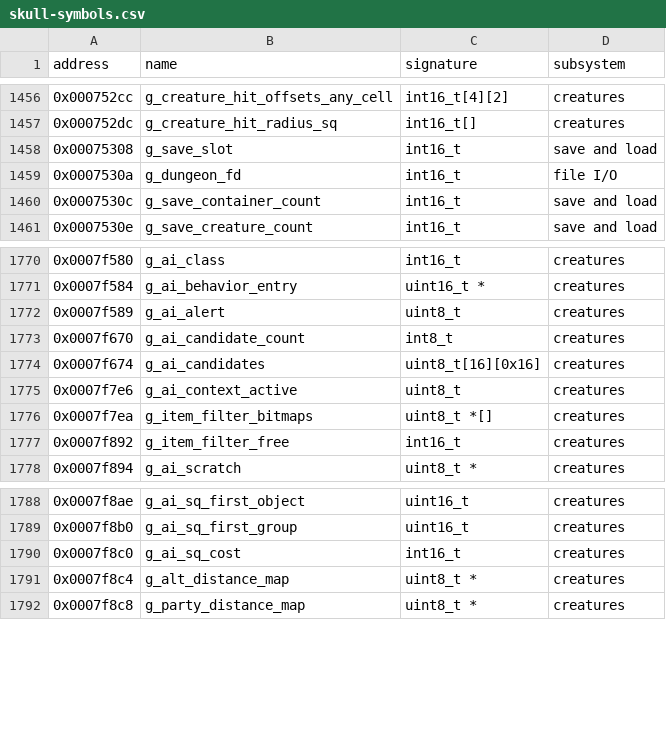
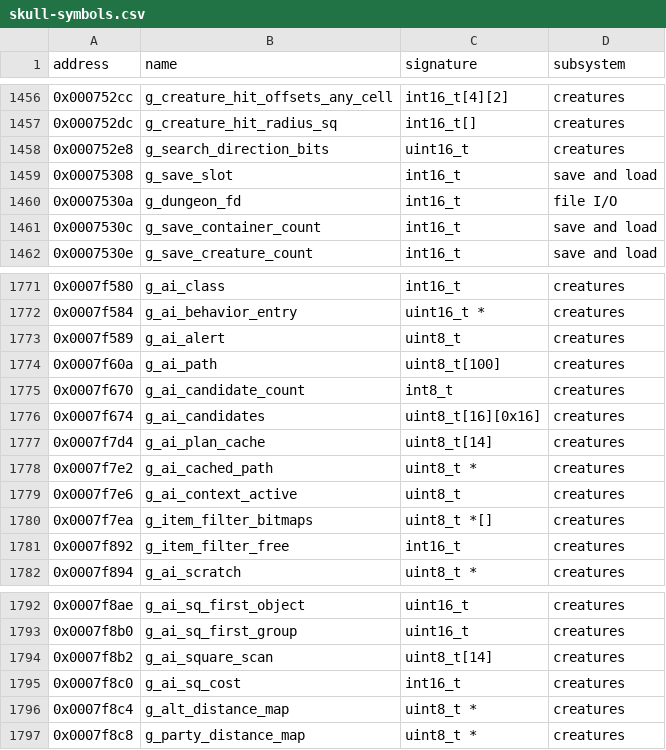
Before and after one commit to peterkmet/dm2mac, a CSV file: docs/reference/skull-symbols.csv, drawn as a sheet; only a part is shown, gaps mark what is left out; the diff names each change by its address in the sheet, - before the commit and + after, or states it on an @@ line.

```diff
--- a/docs/reference/skull-symbols.csv
+++ b/docs/reference/skull-symbols.csv
+row 1458: 0x000752e8 | g_search_direction_bits | uint16_t | creatures
+row 1774: 0x0007f60a | g_ai_path | uint8_t[100] | creatures
+row 1777: 0x0007f7d4 | g_ai_plan_cache | uint8_t[14] | creatures
+row 1778: 0x0007f7e2 | g_ai_cached_path | uint8_t * | creatures
+row 1794: 0x0007f8b2 | g_ai_square_scan | uint8_t[14] | creatures
```
Also changed, not shown: 6 other files.
